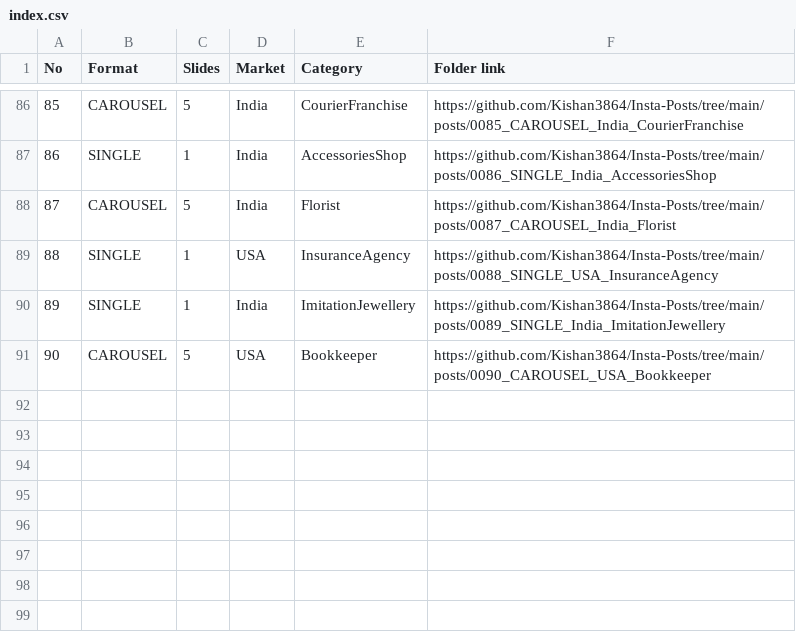
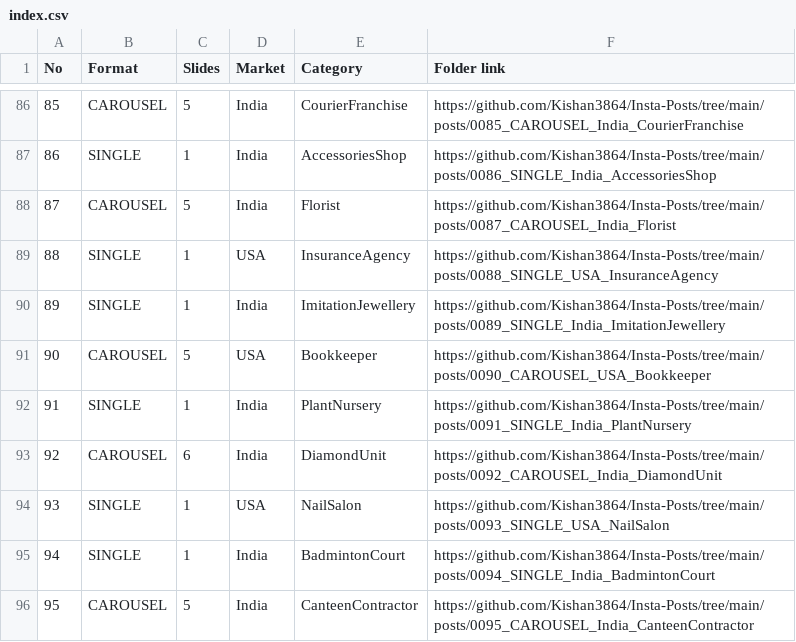
Before and after one commit to Kishan3864/Insta-Posts, a CSV file: index.csv, drawn as a sheet; only a part is shown, gaps mark what is left out; the diff names each change by its address in the sheet, - before the commit and + after, or states it on an @@ line.

```diff
--- a/index.csv
+++ b/index.csv
+row 92: 91 | SINGLE | 1 | India | PlantNursery | https://github.com/Kishan3864/Insta-Posts/tree/main/posts/0091_SINGLE_India_PlantNursery
+row 93: 92 | CAROUSEL | 6 | India | DiamondUnit | https://github.com/Kishan3864/Insta-Posts/tree/main/posts/0092_CAROUSEL_India_DiamondUnit
+row 94: 93 | SINGLE | 1 | USA | NailSalon | https://github.com/Kishan3864/Insta-Posts/tree/main/posts/0093_SINGLE_USA_NailSalon
+row 95: 94 | SINGLE | 1 | India | BadmintonCourt | https://github.com/Kishan3864/Insta-Posts/tree/main/posts/0094_SINGLE_India_BadmintonCourt
+row 96: 95 | CAROUSEL | 5 | India | CanteenContractor | https://github.com/Kishan3864/Insta-Posts/tree/main/posts/0095_CAROUSEL_India_CanteenContractor
```
Also changed, not shown: 24 other files.
